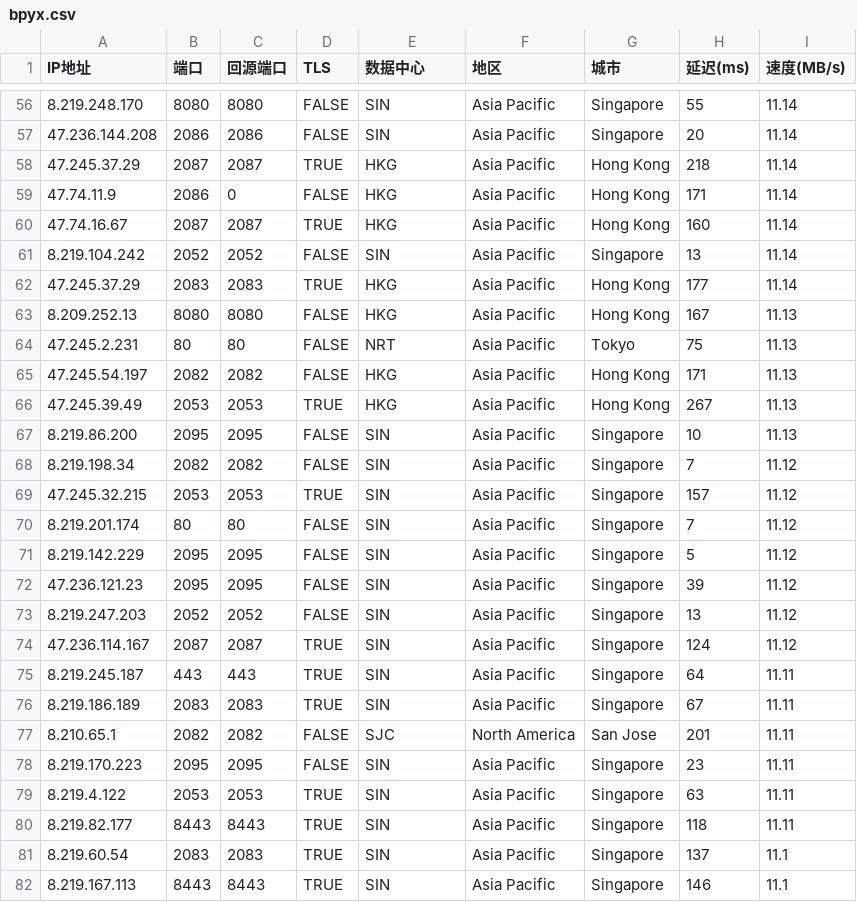
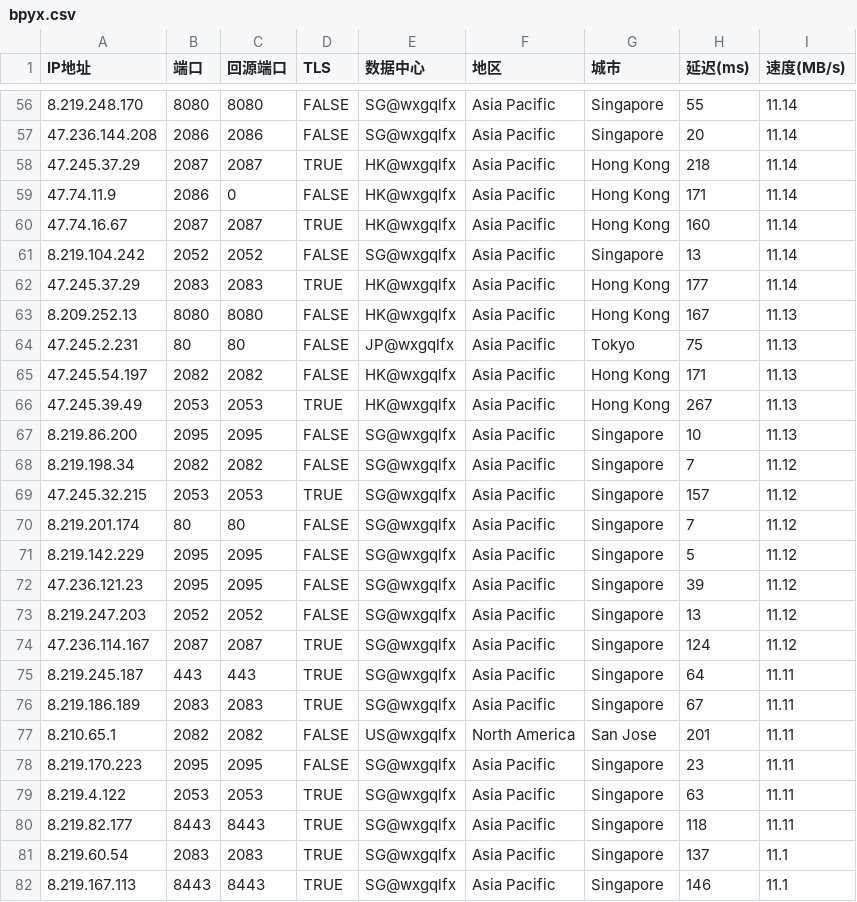
Before and after one commit to wentao883/TG-wxgqlfx_ZBDW, a CSV file: bpyx.csv, drawn as a sheet; only a part is shown, gaps mark what is left out; the diff covers the shown part only.

```diff
--- a/bpyx.csv
+++ b/bpyx.csv
@@ -56,27 +56,27 @@ IP地址,端口,回源端口,TLS,数据中心,地区,城市,延迟(ms),速度(MB
-8.219.248.170,8080,8080,FALSE,SIN,Asia Pacific,Singapore,55,11.14
-47.236.144.208,2086,2086,FALSE,SIN,Asia Pacific,Singapore,20,11.14
-47.245.37.29,2087,2087,TRUE,HKG,Asia Pacific,Hong Kong,218,11.14
-47.74.11.9,2086,0,FALSE,HKG,Asia Pacific,Hong Kong,171,11.14
-47.74.16.67,2087,2087,TRUE,HKG,Asia Pacific,Hong Kong,160,11.14
-8.219.104.242,2052,2052,FALSE,SIN,Asia Pacific,Singapore,13,11.14
-47.245.37.29,2083,2083,TRUE,HKG,Asia Pacific,Hong Kong,177,11.14
-8.209.252.13,8080,8080,FALSE,HKG,Asia Pacific,Hong Kong,167,11.13
-47.245.2.231,80,80,FALSE,NRT,Asia Pacific,Tokyo,75,11.13
-47.245.54.197,2082,2082,FALSE,HKG,Asia Pacific,Hong Kong,171,11.13
-47.245.39.49,2053,2053,TRUE,HKG,Asia Pacific,Hong Kong,267,11.13
-8.219.86.200,2095,2095,FALSE,SIN,Asia Pacific,Singapore,10,11.13
-8.219.198.34,2082,2082,FALSE,SIN,Asia Pacific,Singapore,7,11.12
-47.245.32.215,2053,2053,TRUE,SIN,Asia Pacific,Singapore,157,11.12
-8.219.201.174,80,80,FALSE,SIN,Asia Pacific,Singapore,7,11.12
-8.219.142.229,2095,2095,FALSE,SIN,Asia Pacific,Singapore,5,11.12
-47.236.121.23,2095,2095,FALSE,SIN,Asia Pacific,Singapore,39,11.12
-8.219.247.203,2052,2052,FALSE,SIN,Asia Pacific,Singapore,13,11.12
-47.236.114.167,2087,2087,TRUE,SIN,Asia Pacific,Singapore,124,11.12
-8.219.245.187,443,443,TRUE,SIN,Asia Pacific,Singapore,64,11.11
-8.219.186.189,2083,2083,TRUE,SIN,Asia Pacific,Singapore,67,11.11
-8.210.65.1,2082,2082,FALSE,SJC,North America,San Jose,201,11.11
-8.219.170.223,2095,2095,FALSE,SIN,Asia Pacific,Singapore,23,11.11
-8.219.4.122,2053,2053,TRUE,SIN,Asia Pacific,Singapore,63,11.11
-8.219.82.177,8443,8443,TRUE,SIN,Asia Pacific,Singapore,118,11.11
-8.219.60.54,2083,2083,TRUE,SIN,Asia Pacific,Singapore,137,11.1
-8.219.167.113,8443,8443,TRUE,SIN,Asia Pacific,Singapore,146,11.1
+8.219.248.170,8080,8080,FALSE,SG@wxgqlfx,Asia Pacific,Singapore,55,11.14
+47.236.144.208,2086,2086,FALSE,SG@wxgqlfx,Asia Pacific,Singapore,20,11.14
+47.245.37.29,2087,2087,TRUE,HK@wxgqlfx,Asia Pacific,Hong Kong,218,11.14
+47.74.11.9,2086,0,FALSE,HK@wxgqlfx,Asia Pacific,Hong Kong,171,11.14
+47.74.16.67,2087,2087,TRUE,HK@wxgqlfx,Asia Pacific,Hong Kong,160,11.14
+8.219.104.242,2052,2052,FALSE,SG@wxgqlfx,Asia Pacific,Singapore,13,11.14
+47.245.37.29,2083,2083,TRUE,HK@wxgqlfx,Asia Pacific,Hong Kong,177,11.14
+8.209.252.13,8080,8080,FALSE,HK@wxgqlfx,Asia Pacific,Hong Kong,167,11.13
+47.245.2.231,80,80,FALSE,JP@wxgqlfx,Asia Pacific,Tokyo,75,11.13
+47.245.54.197,2082,2082,FALSE,HK@wxgqlfx,Asia Pacific,Hong Kong,171,11.13
+47.245.39.49,2053,2053,TRUE,HK@wxgqlfx,Asia Pacific,Hong Kong,267,11.13
+8.219.86.200,2095,2095,FALSE,SG@wxgqlfx,Asia Pacific,Singapore,10,11.13
+8.219.198.34,2082,2082,FALSE,SG@wxgqlfx,Asia Pacific,Singapore,7,11.12
+47.245.32.215,2053,2053,TRUE,SG@wxgqlfx,Asia Pacific,Singapore,157,11.12
+8.219.201.174,80,80,FALSE,SG@wxgqlfx,Asia Pacific,Singapore,7,11.12
+8.219.142.229,2095,2095,FALSE,SG@wxgqlfx,Asia Pacific,Singapore,5,11.12
+47.236.121.23,2095,2095,FALSE,SG@wxgqlfx,Asia Pacific,Singapore,39,11.12
+8.219.247.203,2052,2052,FALSE,SG@wxgqlfx,Asia Pacific,Singapore,13,11.12
+47.236.114.167,2087,2087,TRUE,SG@wxgqlfx,Asia Pacific,Singapore,124,11.12
+8.219.245.187,443,443,TRUE,SG@wxgqlfx,Asia Pacific,Singapore,64,11.11
+8.219.186.189,2083,2083,TRUE,SG@wxgqlfx,Asia Pacific,Singapore,67,11.11
+8.210.65.1,2082,2082,FALSE,US@wxgqlfx,North America,San Jose,201,11.11
+8.219.170.223,2095,2095,FALSE,SG@wxgqlfx,Asia Pacific,Singapore,23,11.11
+8.219.4.122,2053,2053,TRUE,SG@wxgqlfx,Asia Pacific,Singapore,63,11.11
+8.219.82.177,8443,8443,TRUE,SG@wxgqlfx,Asia Pacific,Singapore,118,11.11
+8.219.60.54,2083,2083,TRUE,SG@wxgqlfx,Asia Pacific,Singapore,137,11.1
+8.219.167.113,8443,8443,TRUE,SG@wxgqlfx,Asia Pacific,Singapore,146,11.1
```
Also changed, not shown: 131 edited cells elsewhere in this file.
